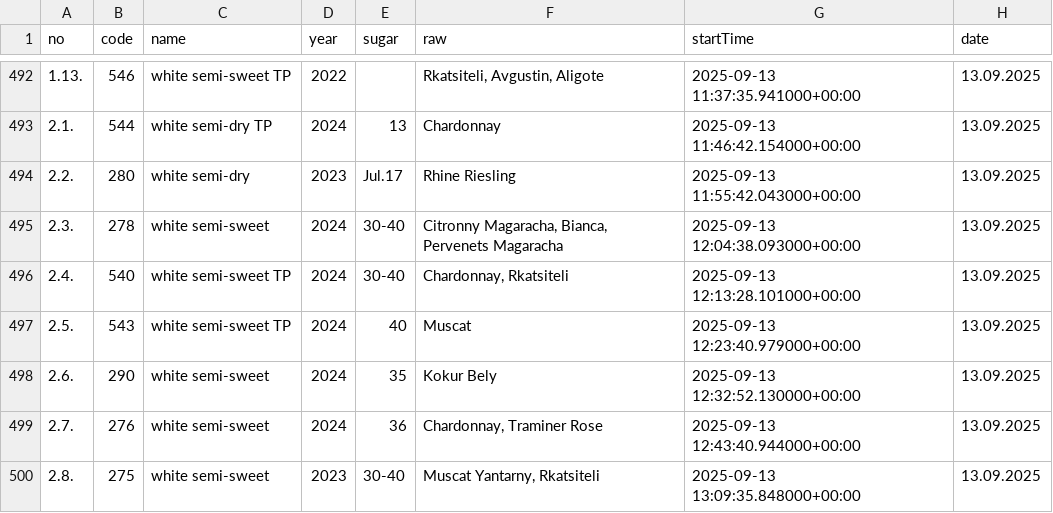
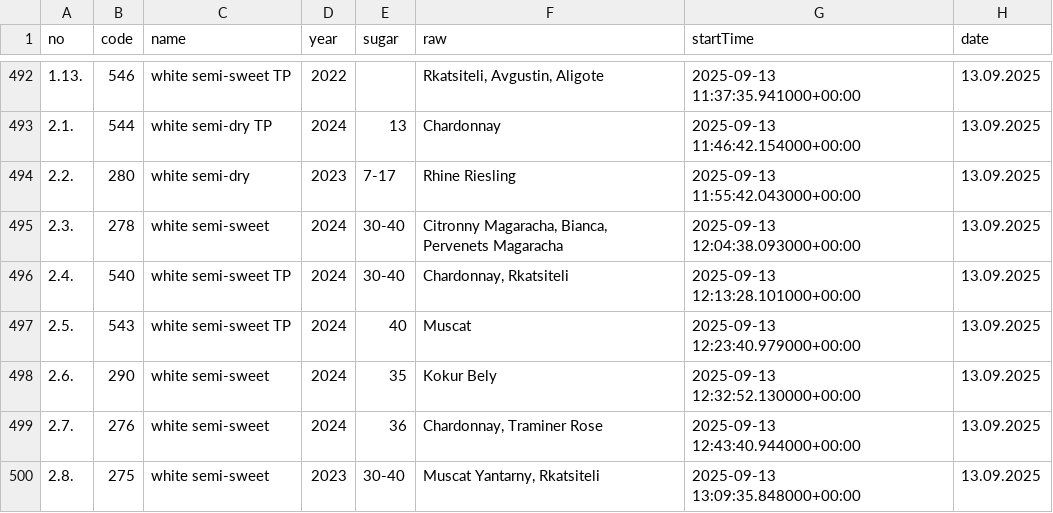
Before and after one commit to AIRI-Institute/wine_olfaction, a CSV file: data/raw/metadata.csv, drawn as a sheet; only a part is shown, gaps mark what is left out; the diff covers the shown part only; the diff names each change by its address in the sheet, - before the commit and + after, or states it on an @@ line.

```diff
--- a/data/raw/metadata.csv
+++ b/data/raw/metadata.csv
-E494 (sugar): Jul.17
+E494 (sugar): 7-17
```
Also changed, not shown: 14 edited cells elsewhere in this file, 1 other file.
